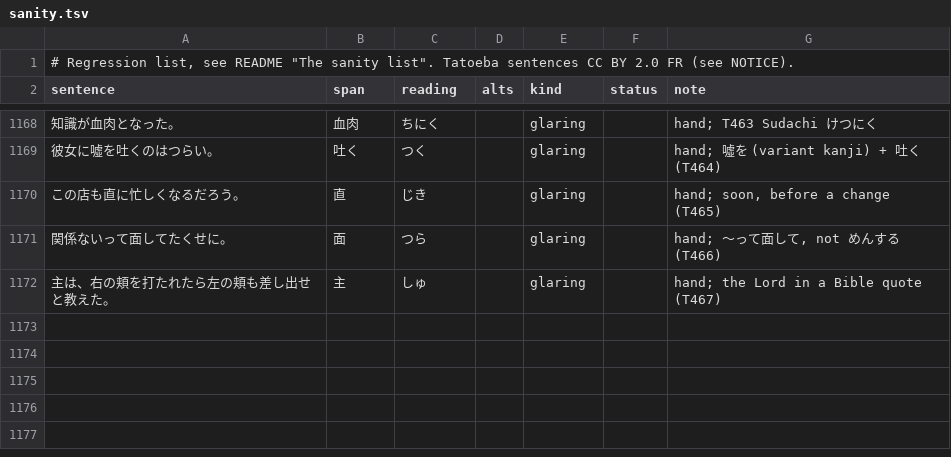
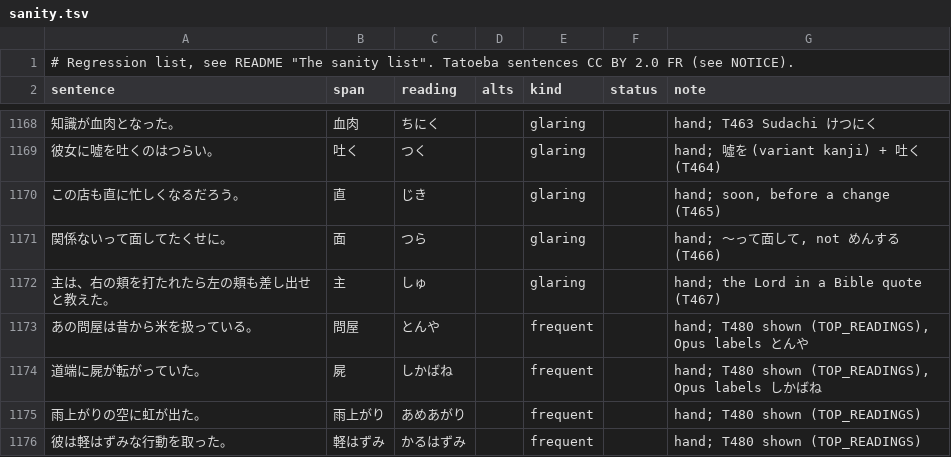
Before and after one commit to blankiekun/yurigana, a TSV file: eval/sanity.tsv, drawn as a sheet; only a part is shown, gaps mark what is left out.

Commit message:
feat(rules): show 226 more words' top reading from Opus labels, ratio list 200-600 (T480) (#129)
T447's method on the next 400 forms of the bare-count ratio list. Opus 5.5 labels (Batches) of
17,687 bare post-war rows: 379 forms that could newly show anything (21 couldn't, not labelled),
<= 50 rows each, authors of splits 1-2 (split 0 never), ~20% held out by author.
Admitted 232 forms with no held-in row newly shown and read otherwise; dropped 前肢, 時世, 醜女
(one held-out miss each: both fit / a name) and 船便 (B1 せんびん), 薄膜 (dev-silver うすまく),
乳離れ (jōyō ちちばなれ), gold items newly shown and read otherwise. 226 ship.

Held-out labels newly shown 1,459/1,459, held in 6,111/6,111. Same day vs origin/main 5913cdc:
readings 0 fixed / 0 broken on every set, 0 newly shown wrong on every set, Re:Zero and the
30 excerpts. Coverage B1 89.80 -> 89.83, B2 89.95 -> 90.01, dev-silver 87.18 -> 87.22,
jōyō 90.11 -> 90.30, ruby 79.68 -> 79.79, P unchanged. Re:Zero shown 83.19 -> 83.24 (+14, 0 wrong).
4 sanity rows (frequent) for shown words.

```diff
--- a/eval/sanity.tsv
+++ b/eval/sanity.tsv
@@ -1172 +1172,5 @@ sentence	span	reading	alts	kind	status	note
 主は、右の頬を打たれたら左の頬も差し出せと教えた。	主	しゅ		glaring		hand; the Lord in a Bible quote (T467)
+あの問屋は昔から米を扱っている。	問屋	とんや		frequent		hand; T480 shown (TOP_READINGS), Opus labels とんや
+道端に屍が転がっていた。	屍	しかばね		frequent		hand; T480 shown (TOP_READINGS), Opus labels しかばね
+雨上がりの空に虹が出た。	雨上がり	あめあがり		frequent		hand; T480 shown (TOP_READINGS)
+彼は軽はずみな行動を取った。	軽はずみ	かるはずみ		frequent		hand; T480 shown (TOP_READINGS)
```
Also changed, not shown: 2 other files.
